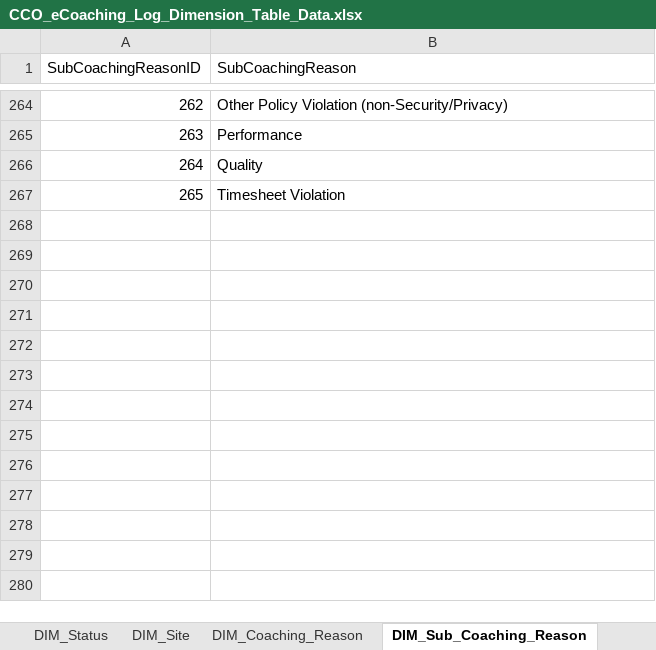
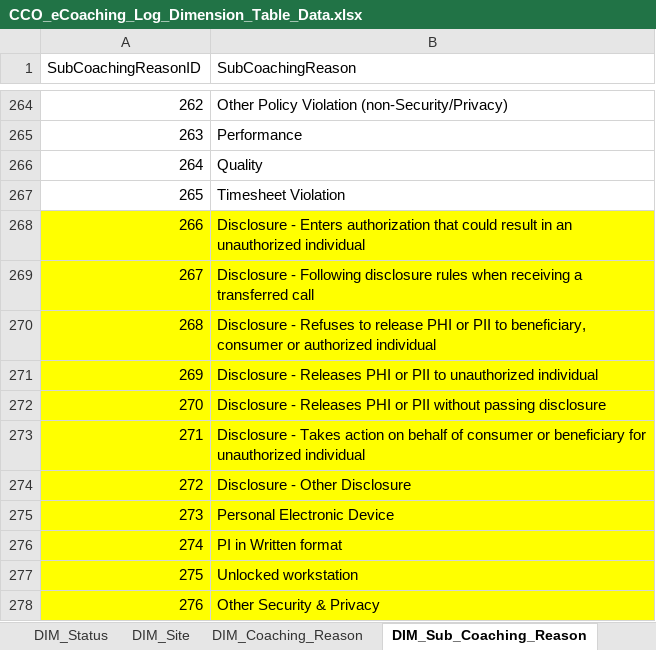
Before and after one commit to maximus-cco/eCoaching_V2_Bak, an Excel workbook: Design/DD/DB/CCO_eCoaching_Log_Dimension_Table_Data.xlsx, sheet DIM_Sub_Coaching_Reason, drawn as a sheet; only a part is shown, gaps mark what is left out; values as stored, in another font and other column widths than the file's, no borders; the diff names each change by its address in the sheet, - before the commit and + after, or states it on an @@ line.

Commit message:
TFS 17066 Security & Privacy coaching reason and sub-reasons
git-tfs-id: [https://tfs.omnicloud.local/tfs/cco%20program/]$/eCoaching_V2;C45806

```diff
--- a/Design/DD/DB/CCO_eCoaching_Log_Dimension_Table_Data.xlsx (sheet DIM_Sub_Coaching_Reason)
+++ b/Design/DD/DB/CCO_eCoaching_Log_Dimension_Table_Data.xlsx (sheet DIM_Sub_Coaching_Reason)
+row 268: 266 | Disclosure - Enters authorization that could result in an unauthorized individual
+row 269: 267 | Disclosure - Following disclosure rules when receiving a transferred call
+row 270: 268 | Disclosure - Refuses to release PHI or PII to beneficiary, consumer or authorized individual
+row 271: 269 | Disclosure - Releases PHI or PII to unauthorized individual
+row 272: 270 | Disclosure - Releases PHI or PII without passing disclosure
+row 273: 271 | Disclosure - Takes action on behalf of consumer or beneficiary for unauthorized individual
+row 274: 272 | Disclosure - Other Disclosure
+row 275: 273 | Personal Electronic Device
+row 276: 274 | PI in Written format
+row 277: 275 | Unlocked workstation
+row 278: 276 | Other Security & Privacy
```
Also changed, not shown: sheet Coaching_Reason_Selection, sheet Revision_History, sheet DIM_Coaching_Reason.
